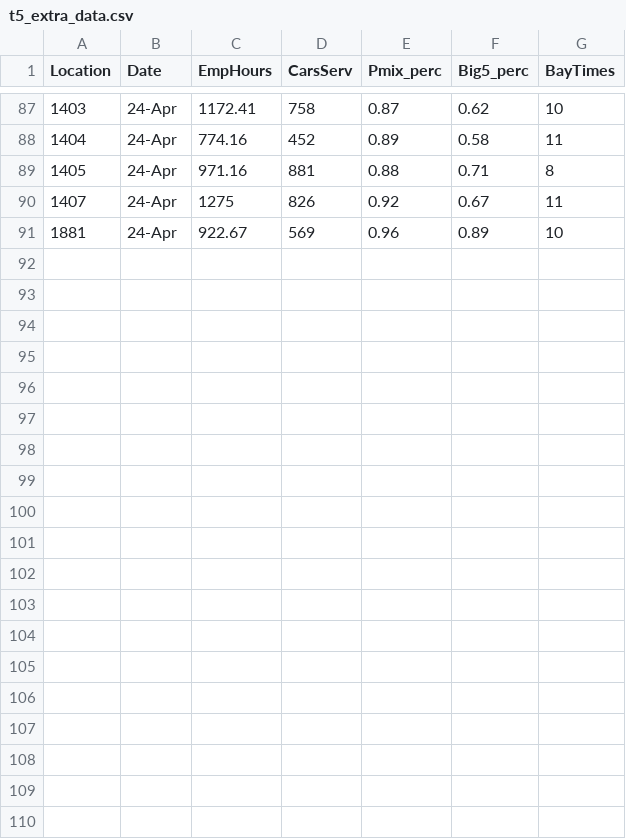
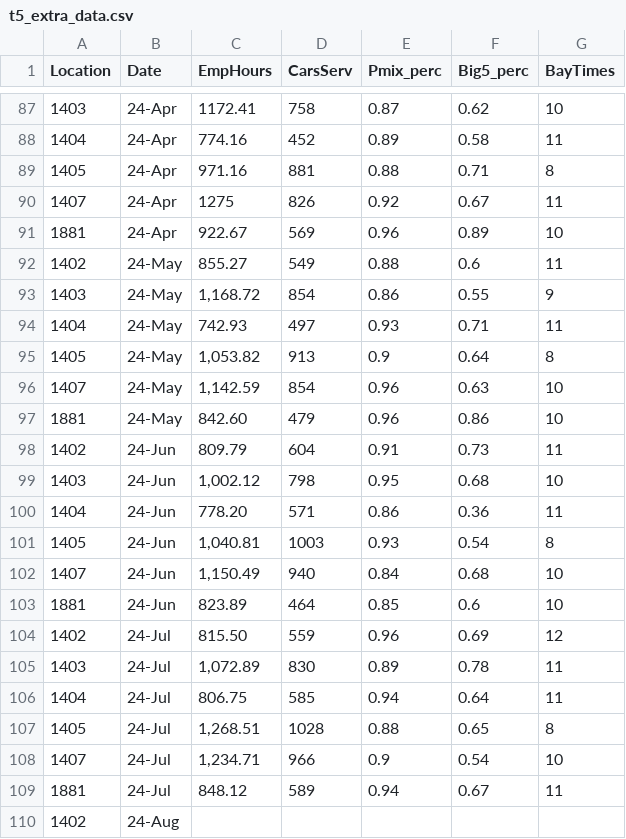
Before and after one commit to jkstarling/T5OIL_SL_DOCKER_EC2, a CSV file: t5_extra_data.csv, drawn as a sheet; only a part is shown, gaps mark what is left out; the diff covers the shown part only.

Commit message:
7SEP24 Updated extra days and workdays files

```diff
--- a/t5_extra_data.csv
+++ b/t5_extra_data.csv
@@ -91 +91,20 @@ Location,Date,EmpHours,CarsServ,Pmix_perc,Big5_perc,BayTimes
 1881,24-Apr,922.67,569,0.96,0.89,10
+1402,24-May, 855.27 ,549,0.88,0.6,11
+1403,24-May," 1,168.72 ",854,0.86,0.55,9
+1404,24-May, 742.93 ,497,0.93,0.71,11
+1405,24-May," 1,053.82 ",913,0.9,0.64,8
+1407,24-May," 1,142.59 ",854,0.96,0.63,10
+1881,24-May, 842.60 ,479,0.96,0.86,10
+1402,24-Jun, 809.79 ,604,0.91,0.73,11
+1403,24-Jun," 1,002.12 ",798,0.95,0.68,10
+1404,24-Jun, 778.20 ,571,0.86,0.36,11
+1405,24-Jun," 1,040.81 ",1003,0.93,0.54,8
+1407,24-Jun," 1,150.49 ",940,0.84,0.68,10
+1881,24-Jun, 823.89 ,464,0.85,0.6,10
+1402,24-Jul, 815.50 ,559,0.96,0.69,12
+1403,24-Jul," 1,072.89 ",830,0.89,0.78,11
+1404,24-Jul, 806.75 ,585,0.94,0.64,11
+1405,24-Jul," 1,268.51 ",1028,0.88,0.65,8
+1407,24-Jul," 1,234.71 ",966,0.9,0.54,10
+1881,24-Jul, 848.12 ,589,0.94,0.67,11
+1402,24-Aug,,,,,
```
Also changed, not shown: 35 added rows elsewhere in this file, t5_workdays.csv.
